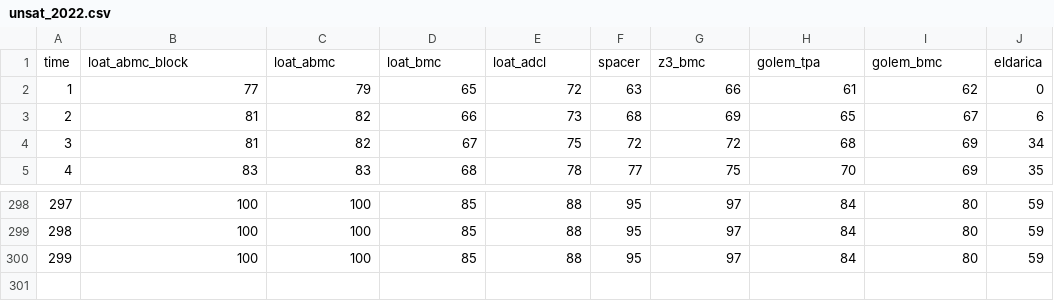
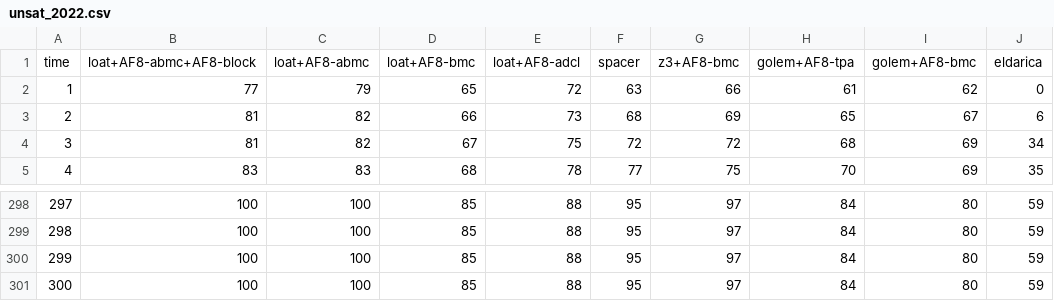
Before and after one commit to LoAT-developers/LoAT, a CSV file: 4683/results/unsat_2022.csv, drawn as a sheet; only a part is shown, gaps mark what is left out.

```diff
--- a/4683/results/unsat_2022.csv
+++ b/4683/results/unsat_2022.csv
@@ -1,2 +1,2 @@
-time,loat_abmc_block,loat_abmc,loat_bmc,loat_adcl,spacer,z3_bmc,golem_tpa,golem_bmc,eldarica
+time,loat+AF8-abmc+AF8-block,loat+AF8-abmc,loat+AF8-bmc,loat+AF8-adcl,spacer,z3+AF8-bmc,golem+AF8-tpa,golem+AF8-bmc,eldarica
 1,77,79,65,72,63,66,61,62,0
@@ -300 +300,2 @@ time,loat_abmc_block,loat_abmc,loat_bmc,loat_adcl,spacer,z3_bmc,golem_tpa,golem_
 299,100,100,85,88,95,97,84,80,59
+300,100,100,85,88,95,97,84,80,59
```
Also changed, not shown: 4683/results/sat_2022.csv, 4683/results/sat_2023.csv, 4 other files.
